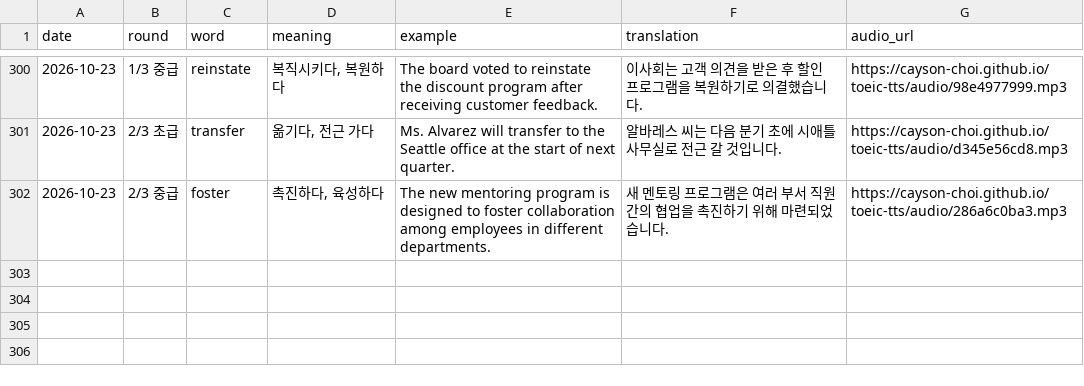
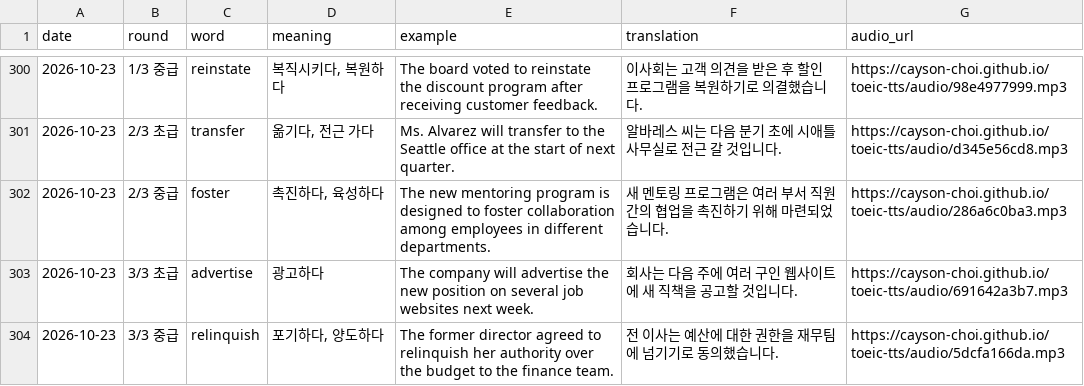
Before and after one commit to Cayson-Choi/toeic-tts, a CSV file: history.csv, drawn as a sheet; only a part is shown, gaps mark what is left out.

```diff
--- a/history.csv
+++ b/history.csv
@@ -302 +302,3 @@
 2026-10-23,2/3 중급,foster,"촉진하다, 육성하다",The new mentoring program is designed to foster collaboration among employees in different departments.,새 멘토링 프로그램은 여러 부서 직원 간의 협업을 촉진하기 위해 마련되었습니다.,https://cayson-choi.github.io/toeic-tts/audio/286a6c0ba3.mp3
+2026-10-23,3/3 초급,advertise,광고하다,The company will advertise the new position on several job websites next week.,회사는 다음 주에 여러 구인 웹사이트에 새 직책을 공고할 것입니다.,https://cayson-choi.github.io/toeic-tts/audio/691642a3b7.mp3
+2026-10-23,3/3 중급,relinquish,"포기하다, 양도하다",The former director agreed to relinquish her authority over the budget to the finance team.,전 이사는 예산에 대한 권한을 재무팀에 넘기기로 동의했습니다.,https://cayson-choi.github.io/toeic-tts/audio/5dcfa166da.mp3
```
